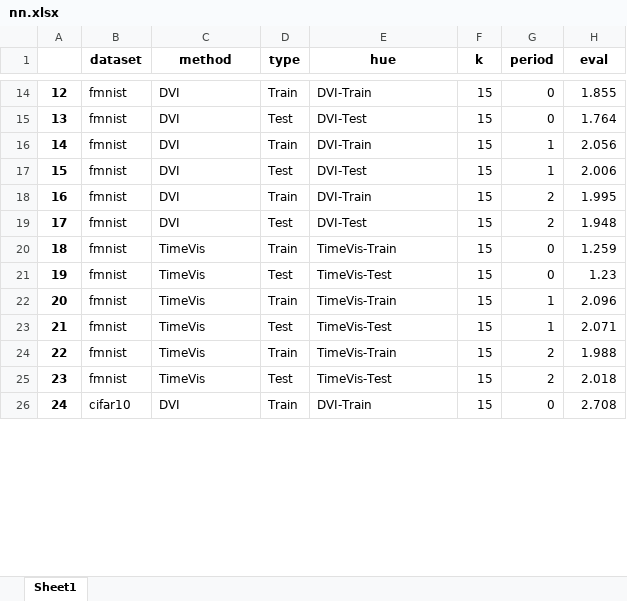
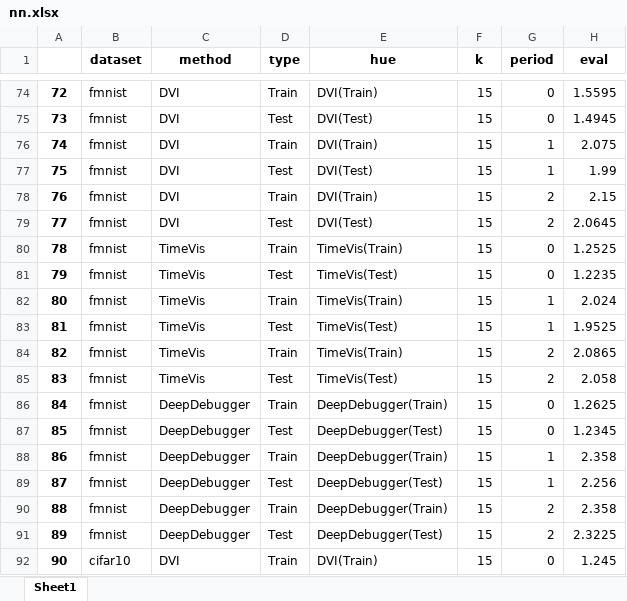
Before and after one commit to Yvonnefanf/ContrastDebugger, an Excel workbook: singleVis/plot/plot_results/nn.xlsx, sheet Sheet1, drawn as a sheet; only a part is shown, gaps mark what is left out; values as stored, in another font and other column widths than the file's, no borders; addresses are those after the commit; the diff covers the shown part only; the diff names each change by its address in the sheet, - before the commit and + after, or states it on an @@ line.

```diff
--- a/singleVis/plot/plot_results/nn.xlsx (sheet Sheet1)
+++ b/singleVis/plot/plot_results/nn.xlsx (sheet Sheet1)
@@ column A renumbered between rows 56 and 103 @@
-E74 (hue): DVI-Train
+E74 (hue): DVI(Train)
-H74 (eval): 1.855
+H74 (eval): 1.5595
-E75 (hue): DVI-Test
+E75 (hue): DVI(Test)
-H75 (eval): 1.764
+H75 (eval): 1.4945
-E76 (hue): DVI-Train
+E76 (hue): DVI(Train)
-H76 (eval): 2.056
+H76 (eval): 2.075
-E77 (hue): DVI-Test
+E77 (hue): DVI(Test)
-H77 (eval): 2.006
+H77 (eval): 1.99
-E78 (hue): DVI-Train
+E78 (hue): DVI(Train)
-H78 (eval): 1.995
+H78 (eval): 2.15
-E79 (hue): DVI-Test
+E79 (hue): DVI(Test)
-H79 (eval): 1.948
+H79 (eval): 2.0645
-E80 (hue): TimeVis-Train
+E80 (hue): TimeVis(Train)
-H80 (eval): 1.259
+H80 (eval): 1.2525
-E81 (hue): TimeVis-Test
+E81 (hue): TimeVis(Test)
-H81 (eval): 1.23
+H81 (eval): 1.2235
-E82 (hue): TimeVis-Train
+E82 (hue): TimeVis(Train)
-H82 (eval): 2.096
+H82 (eval): 2.024
-E83 (hue): TimeVis-Test
+E83 (hue): TimeVis(Test)
-H83 (eval): 2.071
+H83 (eval): 1.9525
-E84 (hue): TimeVis-Train
+E84 (hue): TimeVis(Train)
-H84 (eval): 1.988
+H84 (eval): 2.0865
-E85 (hue): TimeVis-Test
+E85 (hue): TimeVis(Test)
-H85 (eval): 2.018
+H85 (eval): 2.058
+row 86: 84 | fmnist | DeepDebugger | Train | DeepDebugger(Train) | 15 | 0 | 1.2625
+row 87: 85 | fmnist | DeepDebugger | Test | DeepDebugger(Test) | 15 | 0 | 1.2345
+row 88: 86 | fmnist | DeepDebugger | Train | DeepDebugger(Train) | 15 | 1 | 2.358
+row 89: 87 | fmnist | DeepDebugger | Test | DeepDebugger(Test) | 15 | 1 | 2.256
+row 90: 88 | fmnist | DeepDebugger | Train | DeepDebugger(Train) | 15 | 2 | 2.358
+row 91: 89 | fmnist | DeepDebugger | Test | DeepDebugger(Test) | 15 | 2 | 2.3225
-E92 (hue): DVI-Train
+E92 (hue): DVI(Train)
-H92 (eval): 2.708
+H92 (eval): 1.245
```
Also changed, not shown: 120 added rows and 45 edited cells elsewhere in this sheet, singleVis/plot/plot_results/PPR.xlsx, 26 other files.
